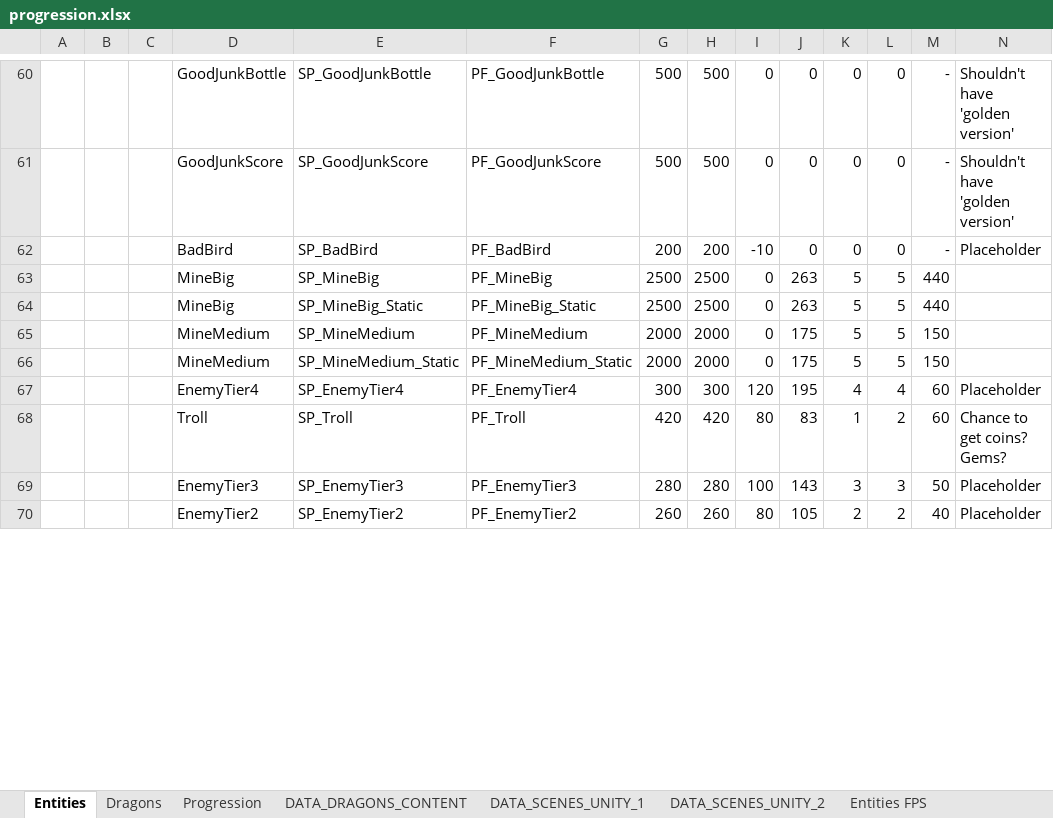
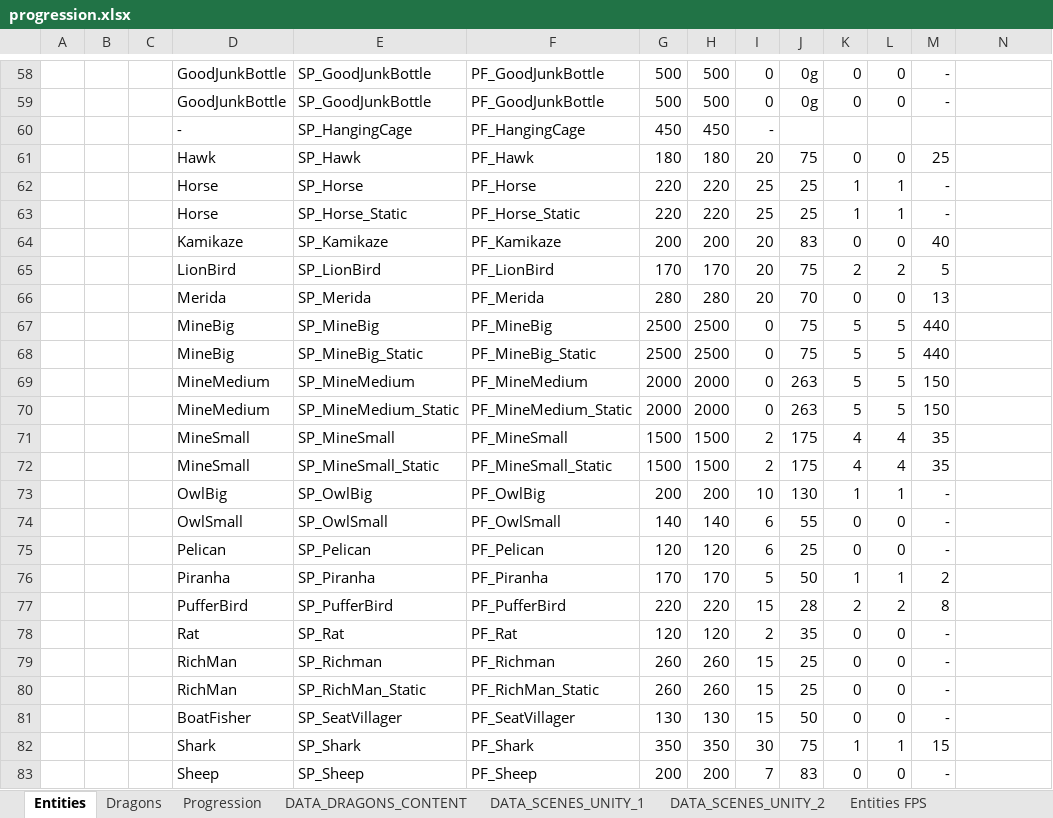
Before and after one commit to nam27062002/hello, an Excel workbook: Docs/Progression/progression.xlsx, sheet Entities, drawn as a sheet; only a part is shown, gaps mark what is left out; values as stored, in another font and other column widths than the file's, no borders; table styles not drawn; removed rows and columns are numbered as before the commit, all else as after; the diff covers the shown part only; the diff names each change by its address in the sheet, - before the commit and + after, or states it on an @@ line.

Commit message:
There will be Big and Small fairy. Set respawn time to GoblinBoat
Former-commit-id: dd01ad6390cde02404534773d49742f8b3e755eb

```diff
--- a/Docs/Progression/progression.xlsx (sheet Entities)
+++ b/Docs/Progression/progression.xlsx (sheet Entities)
-J58:J59: 0
+J58:J59: 0g
-N58:N59: Shouldn't have 'golden version'
+N58:N59: (empty)
-D59: GoodJunkScore
+D59: GoodJunkBottle
-E59: SP_GoodJunkScore
+E59: SP_GoodJunkBottle
-F59: PF_GoodJunkScore
+F59: PF_GoodJunkBottle
-row 62:  |  |  | BadBird | SP_BadBird | PF_BadBird | 200 | 200 | -10 | 0 | 0 | 0 | - | Placeholder
+row 60:  |  |  | - | SP_HangingCage | PF_HangingCage | 450 | 450 | -
+row 61:  |  |  | Hawk | SP_Hawk | PF_Hawk | 180 | 180 | 20 | 75 | 0 | 0 | 25
+row 62:  |  |  | Horse | SP_Horse | PF_Horse | 220 | 220 | 25 | 25 | 1 | 1 | -
+row 63:  |  |  | Horse | SP_Horse_Static | PF_Horse_Static | 220 | 220 | 25 | 25 | 1 | 1 | -
+row 64:  |  |  | Kamikaze | SP_Kamikaze | PF_Kamikaze | 200 | 200 | 20 | 83 | 0 | 0 | 40
+row 65:  |  |  | LionBird | SP_LionBird | PF_LionBird | 170 | 170 | 20 | 75 | 2 | 2 | 5
+row 66:  |  |  | Merida | SP_Merida | PF_Merida | 280 | 280 | 20 | 70 | 0 | 0 | 13
-J67:J68: 263
+J67:J68: 75
-J69:J70: 175
+J69:J70: 263
-row 67:  |  |  | EnemyTier4 | SP_EnemyTier4 | PF_EnemyTier4 | 300 | 300 | 120 | 195 | 4 | 4 | 60 | Placeholder
-row 68:  |  |  | Troll | SP_Troll | PF_Troll | 420 | 420 | 80 | 83 | 1 | 2 | 60 | Chance to get coins? Gems?
-row 69:  |  |  | EnemyTier3 | SP_EnemyTier3 | PF_EnemyTier3 | 280 | 280 | 100 | 143 | 3 | 3 | 50 | Placeholder
-row 70:  |  |  | EnemyTier2 | SP_EnemyTier2 | PF_EnemyTier2 | 260 | 260 | 80 | 105 | 2 | 2 | 40 | Placeholder
+row 71:  |  |  | MineSmall | SP_MineSmall | PF_MineSmall | 1500 | 1500 | 2 | 175 | 4 | 4 | 35
+row 72:  |  |  | MineSmall | SP_MineSmall_Static | PF_MineSmall_Static | 1500 | 1500 | 2 | 175 | 4 | 4 | 35
+row 73:  |  |  | OwlBig | SP_OwlBig | PF_OwlBig | 200 | 200 | 10 | 130 | 1 | 1 | -
+row 74:  |  |  | OwlSmall | SP_OwlSmall | PF_OwlSmall | 140 | 140 | 6 | 55 | 0 | 0 | -
+row 75:  |  |  | Pelican | SP_Pelican | PF_Pelican | 120 | 120 | 6 | 25 | 0 | 0 | -
+row 76:  |  |  | Piranha | SP_Piranha | PF_Piranha | 170 | 170 | 5 | 50 | 1 | 1 | 2
+row 77:  |  |  | PufferBird | SP_PufferBird | PF_PufferBird | 220 | 220 | 15 | 28 | 2 | 2 | 8
+row 78:  |  |  | Rat | SP_Rat | PF_Rat | 120 | 120 | 2 | 35 | 0 | 0 | -
+row 79:  |  |  | RichMan | SP_Richman | PF_Richman | 260 | 260 | 15 | 25 | 0 | 0 | -
+row 80:  |  |  | RichMan | SP_RichMan_Static | PF_RichMan_Static | 260 | 260 | 15 | 25 | 0 | 0 | -
+row 81:  |  |  | BoatFisher | SP_SeatVillager | PF_SeatVillager | 130 | 130 | 15 | 50 | 0 | 0 | -
+row 82:  |  |  | Shark | SP_Shark | PF_Shark | 350 | 350 | 30 | 75 | 1 | 1 | 15
+row 83:  |  |  | Sheep | SP_Sheep | PF_Sheep | 200 | 200 | 7 | 83 | 0 | 0 | -
```
Also changed, not shown: 40 added rows, 52 removed rows, 9 moved rows and 29 edited cells elsewhere in this sheet, charts or pictures, 5 other files.
